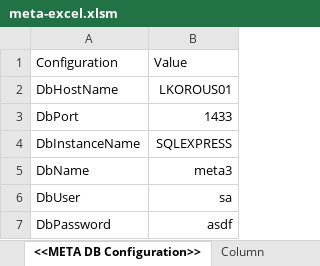
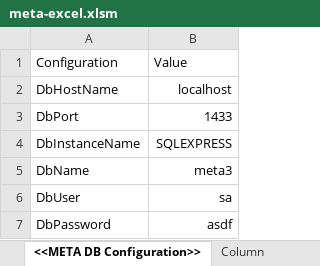
Before and after one commit to l-korous/meta, an Excel workbook: main/resources/js/public/meta-excel/meta-excel.xlsm, sheet <<META DB Configuration>>, drawn as a sheet; values as stored, in another font and other column widths than the file's, no borders; table styles not drawn; the diff names each change by its address in the sheet, - before the commit and + after, or states it on an @@ line.

Commit message:
META-55

```diff
--- a/main/resources/js/public/meta-excel/meta-excel.xlsm (sheet <<META DB Configuration>>)
+++ b/main/resources/js/public/meta-excel/meta-excel.xlsm (sheet <<META DB Configuration>>)
-B2: LKOROUS01
+B2: localhost
```
Also changed, not shown: 5 other files.
